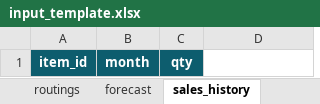
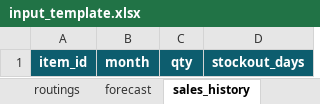
Before and after one commit to alphakfli/longrange-planner, an Excel workbook: samples/input_template.xlsx, sheet sales_history, drawn as a sheet; values as stored, in another font and other column widths than the file's, no borders; the diff names each change by its address in the sheet, - before the commit and + after, or states it on an @@ line.

```diff
--- a/samples/input_template.xlsx (sheet sales_history)
+++ b/samples/input_template.xlsx (sheet sales_history)
-D1: (empty)
+D1: stockout_days
-D1 fill: none
+D1 fill: #0D5D6E
```
Also changed, not shown: sheet README, sheet settings, other sheet tabs, samples/sample_planning_data.xlsx, 34 other files.
